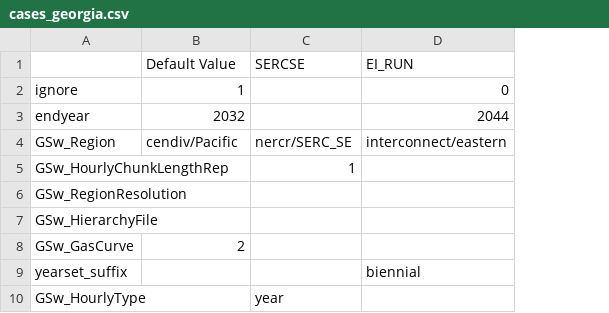
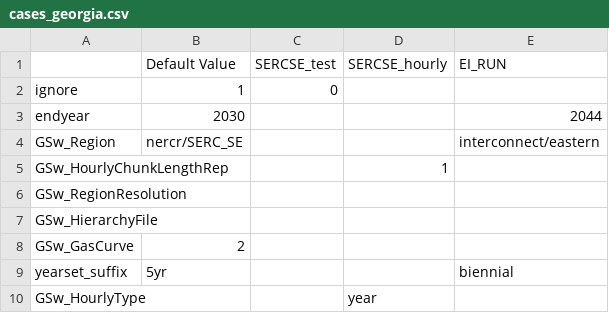
Before and after one commit to Georgia-CES/ReEDS-2.0, a CSV file: cases_georgia.csv, drawn as a sheet; addresses are those after the commit; the diff names each change by its address in the sheet, - before the commit and + after, or states it on an @@ line.

Commit message:
Add functional SERCSE_test run

```diff
--- a/cases_georgia.csv
+++ b/cases_georgia.csv
+column C (SERCSE_test), row 2: 0
-D1: SERCSE
+D1: SERCSE_hourly
-E2 (EI_RUN): 0
+E2 (EI_RUN): (empty)
-B3 (Default Value): 2032
+B3 (Default Value): 2030
-B4 (Default Value): cendiv/Pacific
+B4 (Default Value): nercr/SERC_SE
-D4 (SERCSE_hourly): nercr/SERC_SE
+D4 (SERCSE_hourly): (empty)
-B9 (Default Value): (empty)
+B9 (Default Value): 5yr
```
